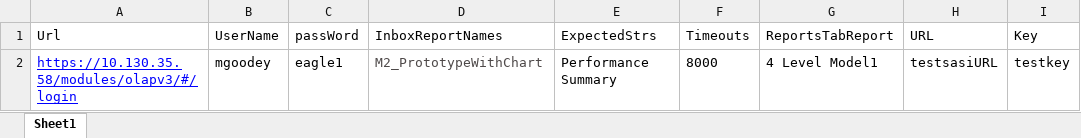
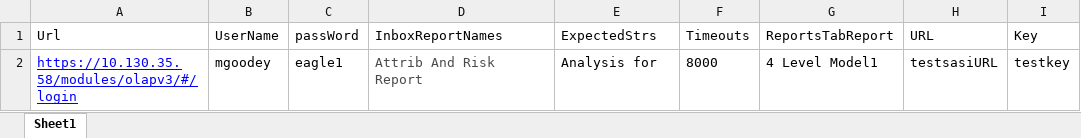
Before and after one commit to sasikala-selvarasu/NewAutomationUI, an Excel workbook: MavenProject1/data/TC001 - Copy.xlsx, sheet Sheet1, drawn as a sheet; only a part is shown; values as stored, in another font and other column widths than the file's, no borders; the diff names each change by its address in the sheet, - before the commit and + after, or states it on an @@ line.

```diff
--- a/MavenProject1/data/TC001 - Copy.xlsx (sheet Sheet1)
+++ b/MavenProject1/data/TC001 - Copy.xlsx (sheet Sheet1)
-D2 (InboxReportNames): M2_PrototypeWithChart
+D2 (InboxReportNames): Attrib And Risk Report
-E2 (ExpectedStrs): Performance Summary
+E2 (ExpectedStrs): Analysis for
```
Also changed, not shown: 30 other files.
